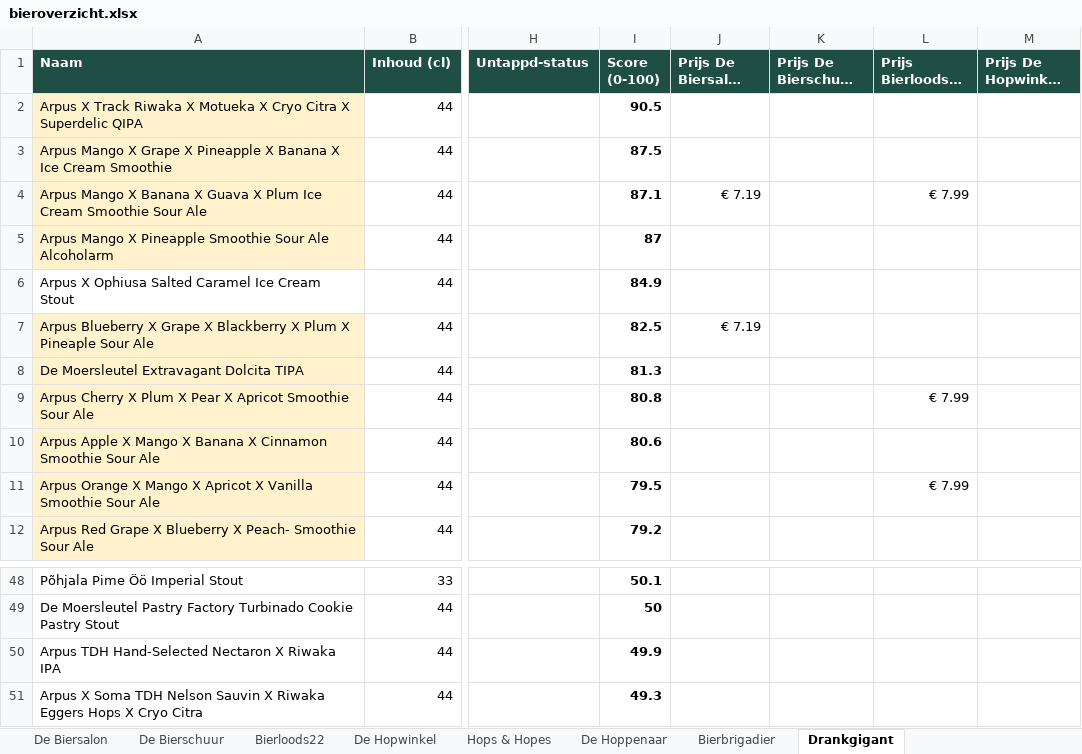
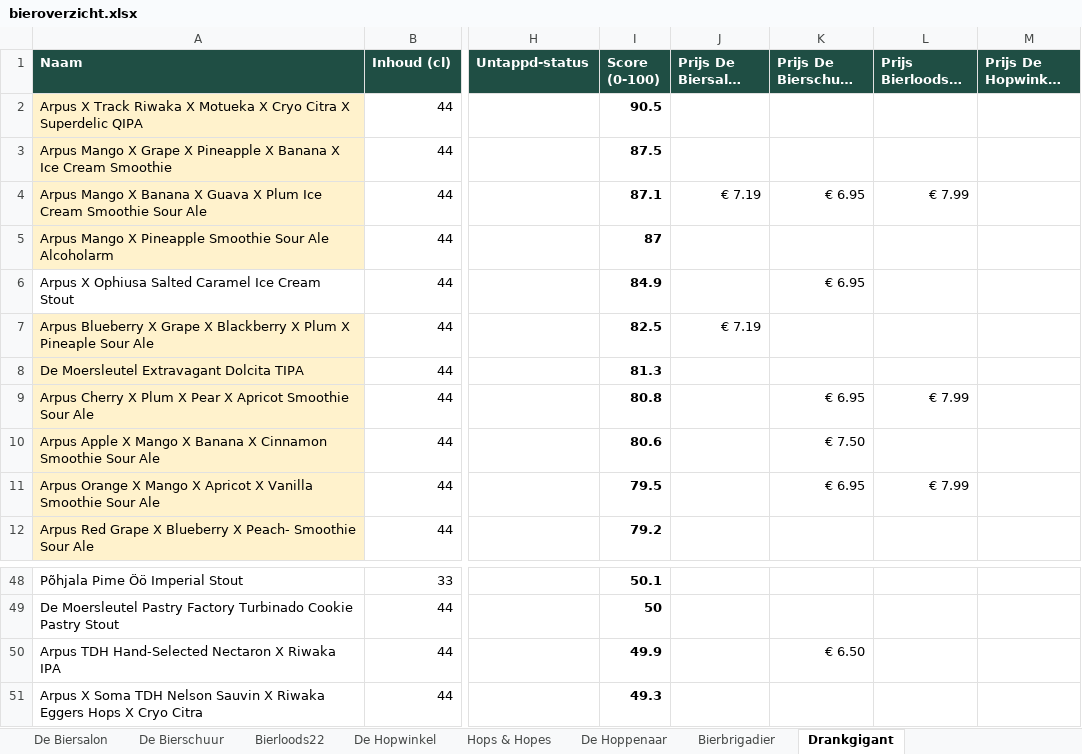
Before and after one commit to RdG-Bier/DeBierScraper, an Excel workbook: docs/bieroverzicht.xlsx, sheet Drankgigant, drawn as a sheet; only a part is shown, gaps mark what is left out; long unchanged cells end in …; values as stored, in another font and other column widths than the file's, no borders; conditional formats not drawn; the diff names each change by its address in the sheet, - before the commit and + after, or states it on an @@ line.

```diff
--- a/docs/bieroverzicht.xlsx (sheet Drankgigant)
+++ b/docs/bieroverzicht.xlsx (sheet Drankgigant)
-K4 (Prijs De Bierschuur (€)): (empty)
+K4 (Prijs De Bierschuur (€)): € 6.95
-K6 (Prijs De Bierschuur (€)): (empty)
+K6 (Prijs De Bierschuur (€)): € 6.95
-K9 (Prijs De Bierschuur (€)): (empty)
+K9 (Prijs De Bierschuur (€)): € 6.95
-K10 (Prijs De Bierschuur (€)): (empty)
+K10 (Prijs De Bierschuur (€)): € 7.50
-K11 (Prijs De Bierschuur (€)): (empty)
+K11 (Prijs De Bierschuur (€)): € 6.95
-K50 (Prijs De Bierschuur (€)): (empty)
+K50 (Prijs De Bierschuur (€)): € 6.50
```
Also changed, not shown: sheet De Bierschuur, sheet Bierbrigadier, sheet De Biersalon, sheet Bierloods22, sheet De Hoppenaar, sheet De Hopwinkel, 17 other files.
